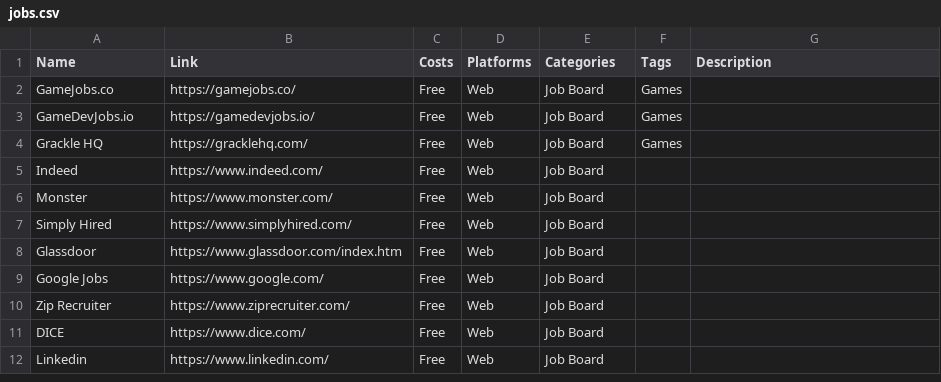
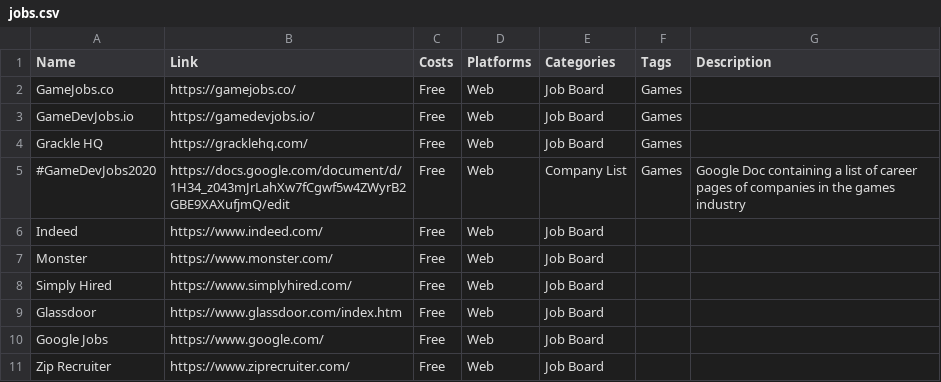
Before and after one commit to jackmelcher/gamedevelop.io, a CSV file: csv/jobs.csv, drawn as a sheet; only a part is shown; the shorter side is filled out with more unchanged rows.

Commit message:
added images to mods csv. added link to google doc company list. Made updates to Beginner's guide. Another attempt to fix resources footer.

```diff
--- a/csv/jobs.csv
+++ b/csv/jobs.csv
@@ -4,2 +4,3 @@ GameDevJobs.io,https://gamedevjobs.io/,Free,Web,Job Board,Games,
 Grackle HQ,https://gracklehq.com/,Free,Web,Job Board,Games,
+"#GameDevJobs2020",https://docs.google.com/document/d/1H34_z043mJrLahXw7fCgwf5w4ZWyrB2GBE9XAXufjmQ/edit,Free,Web,Company List,Games,Google Doc containing a list of career pages of companies in the games industry
 Indeed,https://www.indeed.com/,Free,Web,Job Board,,
```
Also changed, not shown: 17 other files.
